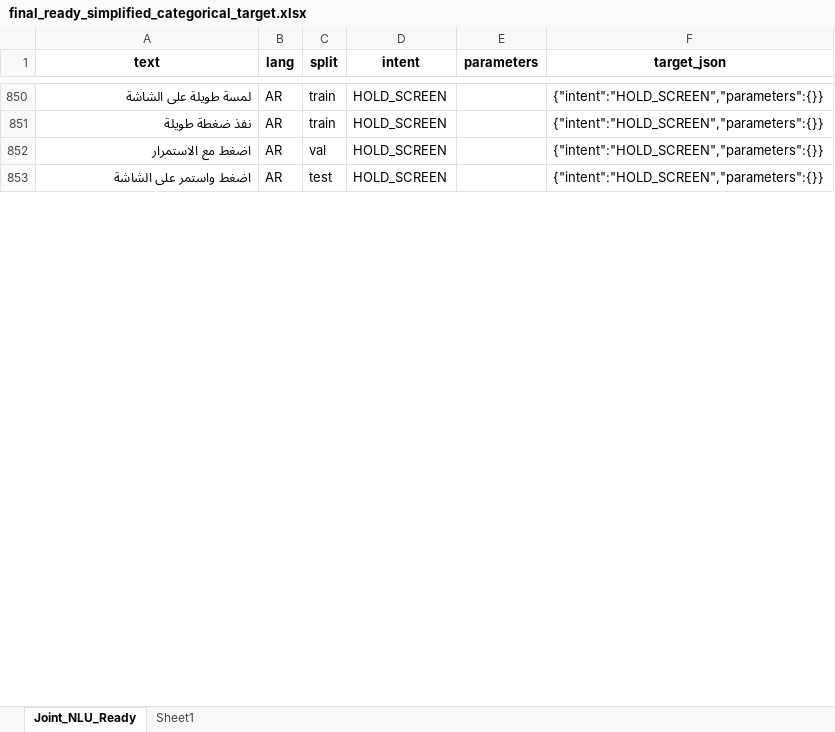
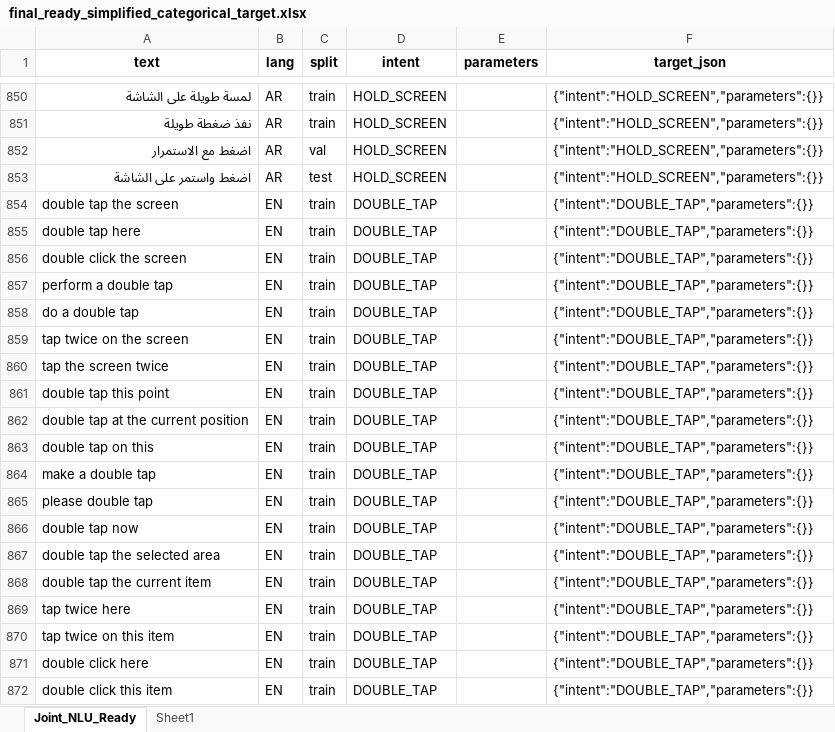
Before and after one commit to SE-ABOSALIM/Android_AI_Assistant, an Excel workbook: Proje/Machine Learning Model/final_ready_simplified_categorical_target.xlsx, sheet Joint_NLU_Ready, drawn as a sheet; only a part is shown, gaps mark what is left out; values as stored, in another font and other column widths than the file's, no borders; the diff covers the shown part only; the diff names each change by its address in the sheet, - before the commit and + after, or states it on an @@ line.

Commit message:
Update training script for target_json-based labels
Train labels are now generated from the canonical target_json field instead of the legacy parameters column, allowing new intents and structured parameters to be learned without hardcoded label mapping. The generated label_to_target_json.json now preserves the dataset’s real target payloads, and sanity checks were updated for the new label format.

```diff
--- a/Proje/Machine Learning Model/final_ready_simplified_categorical_target.xlsx (sheet Joint_NLU_Ready)
+++ b/Proje/Machine Learning Model/final_ready_simplified_categorical_target.xlsx (sheet Joint_NLU_Ready)
+row 854: double tap the screen | EN | train | DOUBLE_TAP |  | {"intent":"DOUBLE_TAP","parameters":{}}
+row 855: double tap here | EN | train | DOUBLE_TAP |  | {"intent":"DOUBLE_TAP","parameters":{}}
+row 856: double click the screen | EN | train | DOUBLE_TAP |  | {"intent":"DOUBLE_TAP","parameters":{}}
+row 857: perform a double tap | EN | train | DOUBLE_TAP |  | {"intent":"DOUBLE_TAP","parameters":{}}
+row 858: do a double tap | EN | train | DOUBLE_TAP |  | {"intent":"DOUBLE_TAP","parameters":{}}
+row 859: tap twice on the screen | EN | train | DOUBLE_TAP |  | {"intent":"DOUBLE_TAP","parameters":{}}
+row 860: tap the screen twice | EN | train | DOUBLE_TAP |  | {"intent":"DOUBLE_TAP","parameters":{}}
+row 861: double tap this point | EN | train | DOUBLE_TAP |  | {"intent":"DOUBLE_TAP","parameters":{}}
+row 862: double tap at the current position | EN | train | DOUBLE_TAP |  | {"intent":"DOUBLE_TAP","parameters":{}}
+row 863: double tap on this | EN | train | DOUBLE_TAP |  | {"intent":"DOUBLE_TAP","parameters":{}}
+row 864: make a double tap | EN | train | DOUBLE_TAP |  | {"intent":"DOUBLE_TAP","parameters":{}}
+row 865: please double tap | EN | train | DOUBLE_TAP |  | {"intent":"DOUBLE_TAP","parameters":{}}
+row 866: double tap now | EN | train | DOUBLE_TAP |  | {"intent":"DOUBLE_TAP","parameters":{}}
+row 867: double tap the selected area | EN | train | DOUBLE_TAP |  | {"intent":"DOUBLE_TAP","parameters":{}}
+row 868: double tap the current item | EN | train | DOUBLE_TAP |  | {"intent":"DOUBLE_TAP","parameters":{}}
+row 869: tap twice here | EN | train | DOUBLE_TAP |  | {"intent":"DOUBLE_TAP","parameters":{}}
+row 870: tap twice on this item | EN | train | DOUBLE_TAP |  | {"intent":"DOUBLE_TAP","parameters":{}}
+row 871: double click here | EN | train | DOUBLE_TAP |  | {"intent":"DOUBLE_TAP","parameters":{}}
+row 872: double click this item | EN | train | DOUBLE_TAP |  | {"intent":"DOUBLE_TAP","parameters":{}}
```
Also changed, not shown: 131 added rows, 8 removed rows and 843 edited cells elsewhere in this sheet, 1 other file.
